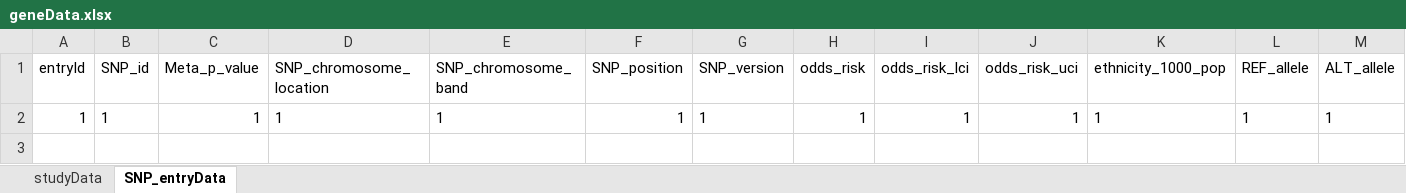
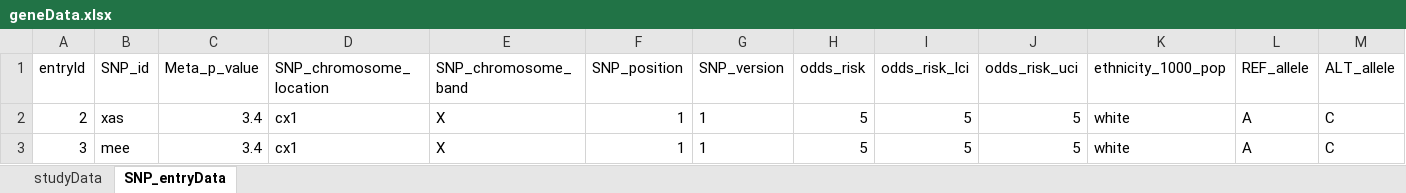
Before and after one commit to christiannolango/CSE486Capstone, an Excel workbook: django/django_project/geneData.xlsx, sheet SNP_entryData, drawn as a sheet; only a part is shown; values as stored, in another font and other column widths than the file's, no borders; removed rows and columns are numbered as before the commit, all else as after; rows hold the shown columns only; the diff names each change by its address in the sheet, - before the commit and + after, or states it on an @@ line.

Commit message:
fixed index access of excel file

```diff
--- a/django/django_project/geneData.xlsx (sheet SNP_entryData)
+++ b/django/django_project/geneData.xlsx (sheet SNP_entryData)
-row 2: 1 | 1 | 1 | 1 | 1 | 1 | 1 | 1 | 1 | 1 | 1 | 1 | 1
+row 2: 2 | xas | 3.4 | cx1 | X | 1 | 1 | 5 | 5 | 5 | white | A | C
+row 3: 3 | mee | 3.4 | cx1 | X | 1 | 1 | 5 | 5 | 5 | white | A | C
```
Also changed, not shown: sheet studyData, 1 other file.
